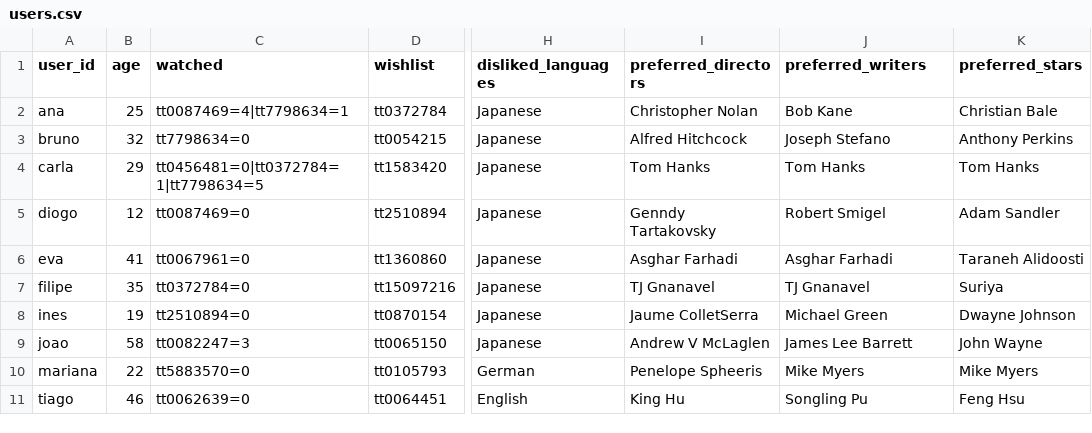
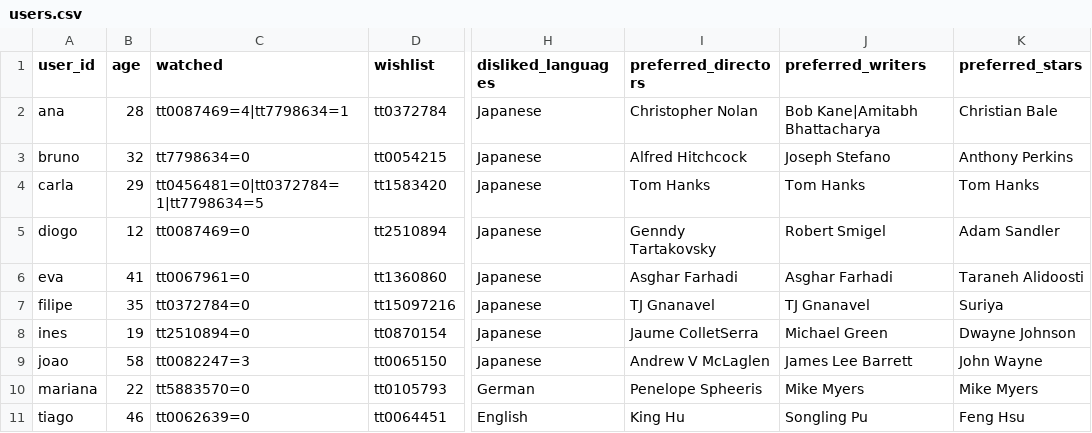
Before and after one commit to MEIA-Playgorithm/challenge-one, a CSV file: knowledge_base/users.csv, drawn as a sheet; only a part is shown, gaps mark what is left out; the diff names each change by its address in the sheet, - before the commit and + after, or states it on an @@ line.

```diff
--- a/knowledge_base/users.csv
+++ b/knowledge_base/users.csv
-B2 (age): 25
+B2 (age): 28
-J2 (preferred_writers): Bob Kane
+J2 (preferred_writers): Bob Kane|Amitabh Bhattacharya
```
Also changed, not shown: 52 other files.
